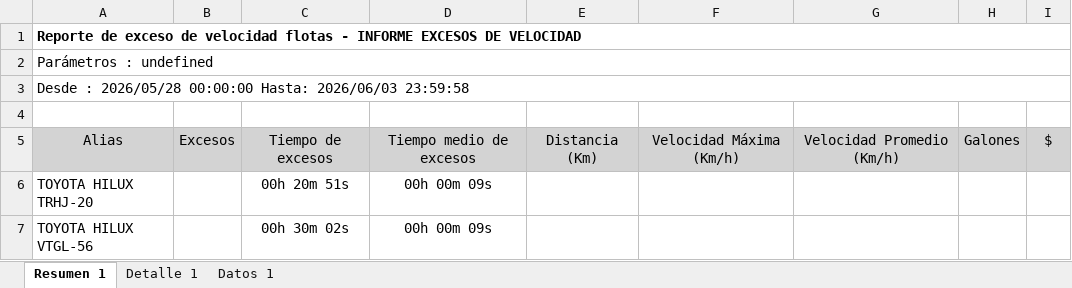
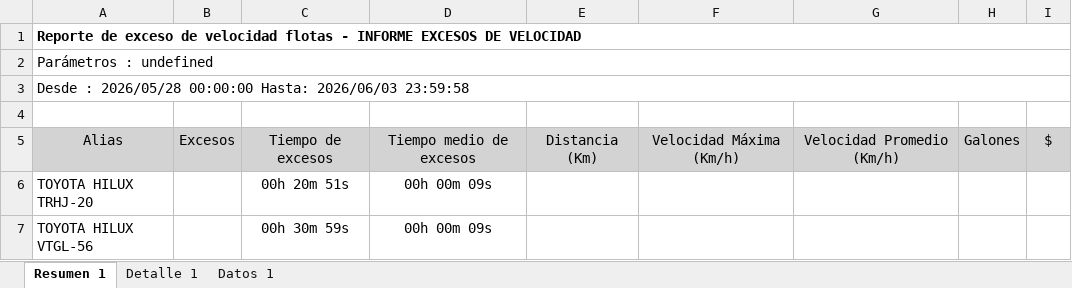
Before and after one commit to WurfelSPA/tracklink-santamarta, an Excel workbook: INFORME EXCESOS DE VELOCIDAD.xlsx, sheet Resumen 1, drawn as a sheet; values as stored, in another font and other column widths than the file's, no borders; table styles not drawn; the diff names each change by its address in the sheet, - before the commit and + after, or states it on an @@ line.

```diff
--- a/INFORME EXCESOS DE VELOCIDAD.xlsx (sheet Resumen 1)
+++ b/INFORME EXCESOS DE VELOCIDAD.xlsx (sheet Resumen 1)
-C7: 00h 30m 02s
+C7: 00h 30m 59s
```
Also changed, not shown: sheet Detalle 1, sheet Datos 1.
